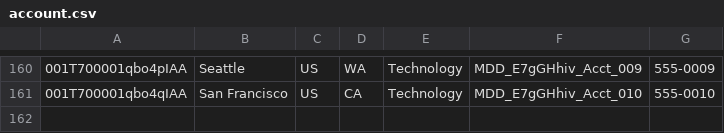
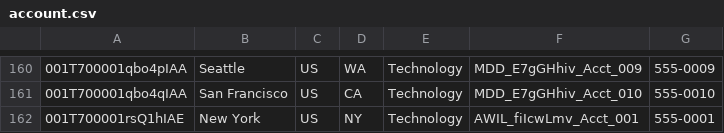
Before and after one commit to saalibilli/GHTestRepoLarge02, a CSV file: dataset/account.csv, drawn as a sheet; only a part is shown, gaps mark what is left out; the diff names each change by its address in the sheet, - before the commit and + after, or states it on an @@ line.

```diff
--- a/dataset/account.csv
+++ b/dataset/account.csv
+row 162: 001T700001rsQ1hIAE | New York | US | NY | Technology | AWIL_fiIcwLmv_Acct_001 | 555-0001
```
Also changed, not shown: dataset/contact.csv, dataset/opportunity.csv, 3 other files.
